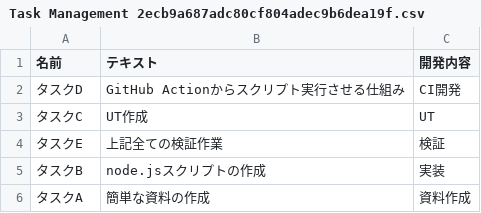
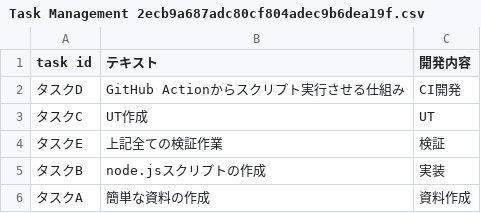
Before and after one commit to auditive-tokyo/Notion-Sync, a CSV file: root_page/Notion Sync Demo/Task Management 2ecb9a687adc80cf804adec9b6dea19f.csv, drawn as a sheet.

```diff
--- a/root_page/Notion Sync Demo/Task Management 2ecb9a687adc80cf804adec9b6dea19f.csv
+++ b/root_page/Notion Sync Demo/Task Management 2ecb9a687adc80cf804adec9b6dea19f.csv
@@ -1,2 +1,2 @@
-名前,テキスト,開発内容
+task id,テキスト,開発内容
 タスクD,GitHub Actionからスクリプト実行させる仕組み,CI開発
```
Also changed, not shown: 11 other files.
